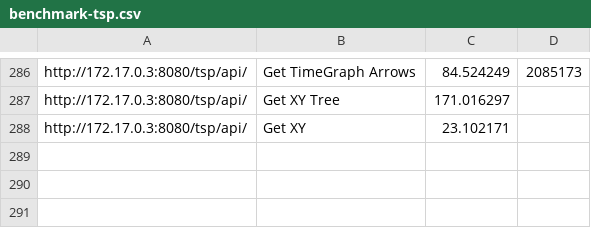
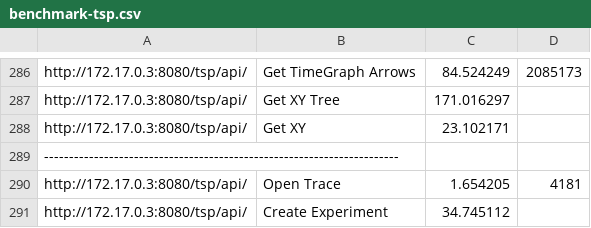
Before and after one commit to Spiritus2424/trace-coordinator-cli, a CSV file: script/benchmark-tsp.csv, drawn as a sheet; only a part is shown, gaps mark what is left out.

```diff
--- a/script/benchmark-tsp.csv
+++ b/script/benchmark-tsp.csv
@@ -288 +288,4 @@ http://172.17.0.3:8080/tsp/api/,Get XY Tree,171.016297,
 http://172.17.0.3:8080/tsp/api/,Get XY,23.102171,
+-----------------------------------------------------------------------
+http://172.17.0.3:8080/tsp/api/,Open Trace,1.654205,4181
+http://172.17.0.3:8080/tsp/api/,Create Experiment,34.745112,
```
Also changed, not shown: 12 other files.
